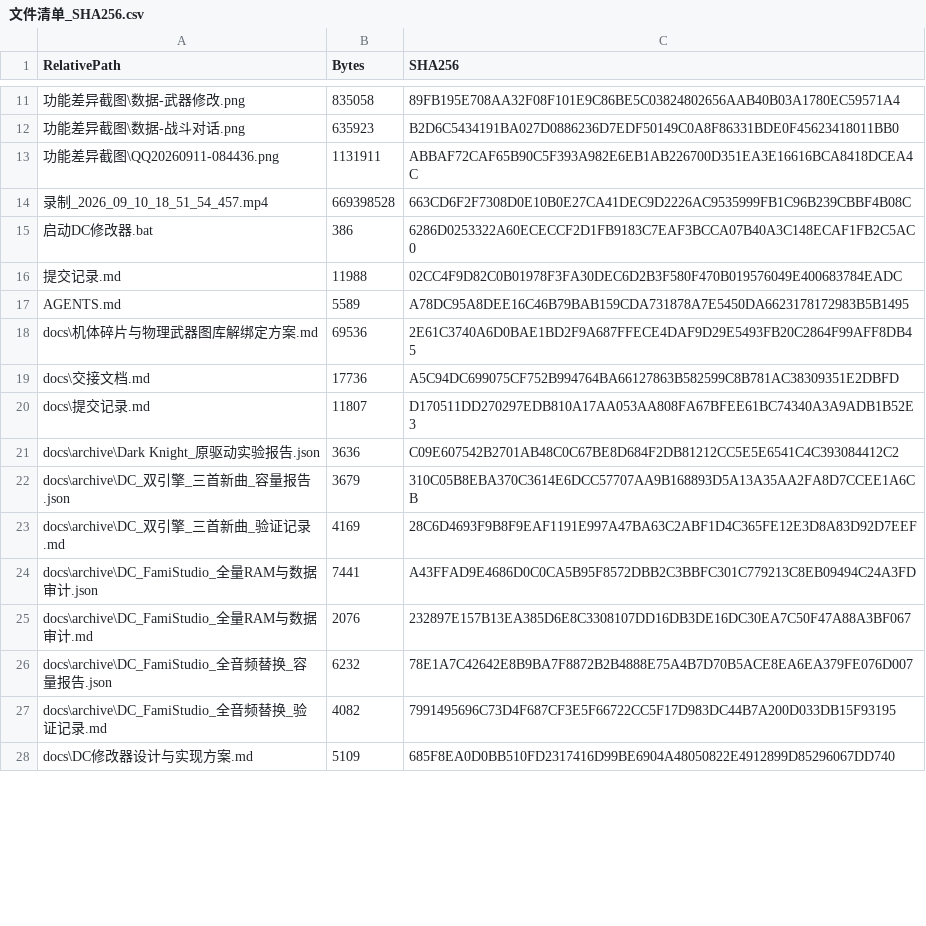
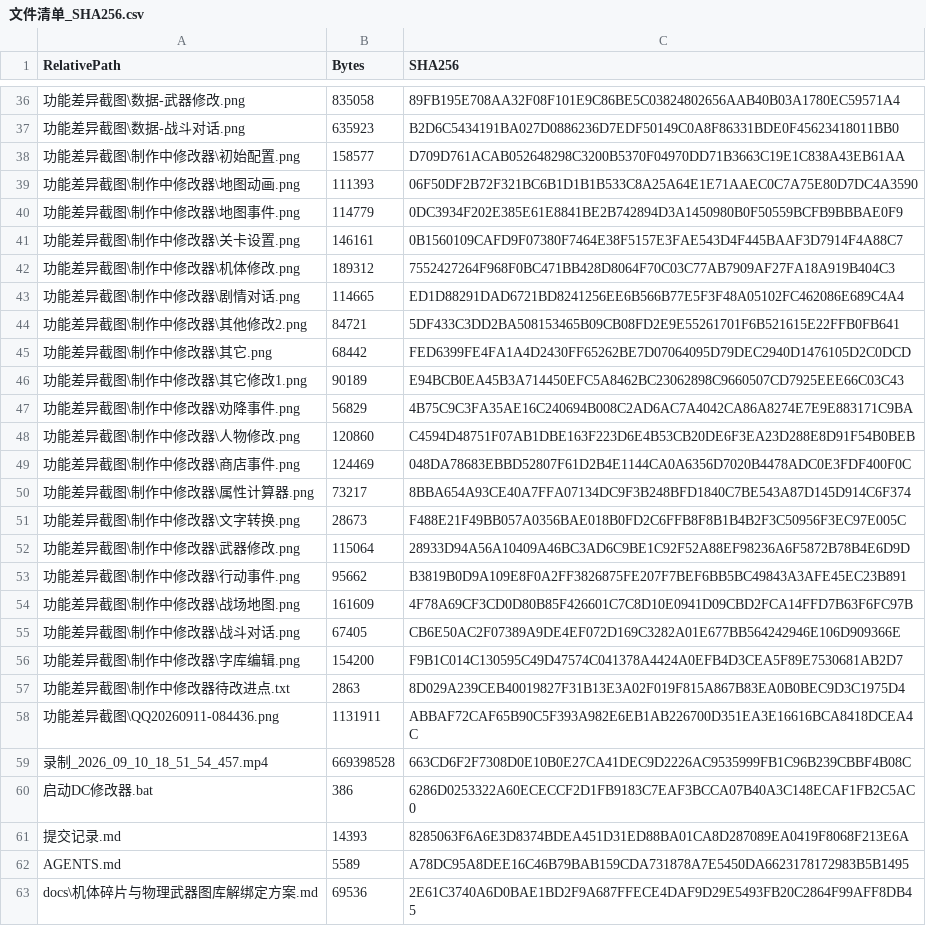
Before and after one commit to Zkkkkkky/mmc3, a CSV file: output/manifest/文件清单_SHA256.csv, drawn as a sheet; only a part is shown, gaps mark what is left out; the shorter side is filled out with more unchanged rows; addresses are those after the commit; the diff covers the shown part only; the diff names each change by its address in the sheet, - before the commit and + after, or states it on an @@ line.

```diff
--- a/output/manifest/文件清单_SHA256.csv
+++ b/output/manifest/文件清单_SHA256.csv
+row 38: 功能差异截图\制作中修改器\初始配置.png | 158577 | D709D761ACAB052648298C3200B5370F04970DD71B3663C19E1C838A43EB61AA
+row 39: 功能差异截图\制作中修改器\地图动画.png | 111393 | 06F50DF2B72F321BC6B1D1B1B533C8A25A64E1E71AAEC0C7A75E80D7DC4A3590
+row 40: 功能差异截图\制作中修改器\地图事件.png | 114779 | 0DC3934F202E385E61E8841BE2B742894D3A1450980B0F50559BCFB9BBBAE0F9
+row 41: 功能差异截图\制作中修改器\关卡设置.png | 146161 | 0B1560109CAFD9F07380F7464E38F5157E3FAE543D4F445BAAF3D7914F4A88C7
+row 42: 功能差异截图\制作中修改器\机体修改.png | 189312 | 7552427264F968F0BC471BB428D8064F70C03C77AB7909AF27FA18A919B404C3
+row 43: 功能差异截图\制作中修改器\剧情对话.png | 114665 | ED1D88291DAD6721BD8241256EE6B566B77E5F3F48A05102FC462086E689C4A4
+row 44: 功能差异截图\制作中修改器\其他修改2.png | 84721 | 5DF433C3DD2BA508153465B09CB08FD2E9E55261701F6B521615E22FFB0FB641
+row 45: 功能差异截图\制作中修改器\其它.png | 68442 | FED6399FE4FA1A4D2430FF65262BE7D07064095D79DEC2940D1476105D2C0DCD
+row 46: 功能差异截图\制作中修改器\其它修改1.png | 90189 | E94BCB0EA45B3A714450EFC5A8462BC23062898C9660507CD7925EEE66C03C43
+row 47: 功能差异截图\制作中修改器\劝降事件.png | 56829 | 4B75C9C3FA35AE16C240694B008C2AD6AC7A4042CA86A8274E7E9E883171C9BA
+row 48: 功能差异截图\制作中修改器\人物修改.png | 120860 | C4594D48751F07AB1DBE163F223D6E4B53CB20DE6F3EA23D288E8D91F54B0BEB
+row 49: 功能差异截图\制作中修改器\商店事件.png | 124469 | 048DA78683EBBD52807F61D2B4E1144CA0A6356D7020B4478ADC0E3FDF400F0C
+row 50: 功能差异截图\制作中修改器\属性计算器.png | 73217 | 8BBA654A93CE40A7FFA07134DC9F3B248BFD1840C7BE543A87D145D914C6F374
+row 51: 功能差异截图\制作中修改器\文字转换.png | 28673 | F488E21F49BB057A0356BAE018B0FD2C6FFB8F8B1B4B2F3C50956F3EC97E005C
+row 52: 功能差异截图\制作中修改器\武器修改.png | 115064 | 28933D94A56A10409A46BC3AD6C9BE1C92F52A88EF98236A6F5872B78B4E6D9D
+row 53: 功能差异截图\制作中修改器\行动事件.png | 95662 | B3819B0D9A109E8F0A2FF3826875FE207F7BEF6BB5BC49843A3AFE45EC23B891
+row 54: 功能差异截图\制作中修改器\战场地图.png | 161609 | 4F78A69CF3CD0D80B85F426601C7C8D10E0941D09CBD2FCA14FFD7B63F6FC97B
+row 55: 功能差异截图\制作中修改器\战斗对话.png | 67405 | CB6E50AC2F07389A9DE4EF072D169C3282A01E677BB564242946E106D909366E
+row 56: 功能差异截图\制作中修改器\字库编辑.png | 154200 | F9B1C014C130595C49D47574C041378A4424A0EFB4D3CEA5F89E7530681AB2D7
+row 57: 功能差异截图\制作中修改器待改进点.txt | 2863 | 8D029A239CEB40019827F31B13E3A02F019F815A867B83EA0B0BEC9D3C1975D4
-B61 (Bytes): 11988
+B61 (Bytes): 14393
-C61 (SHA256): 02CC4F9D82C0B01978F3FA30DEC6D2B3F580F470B019576049E400683784EADC
+C61 (SHA256): 8285063F6A6E3D8374BDEA451D31ED88BA01CA8D287089EA0419F8068F213E6A
```
Also changed, not shown: 25 added rows and 23 edited cells elsewhere in this file, 58 other files.
